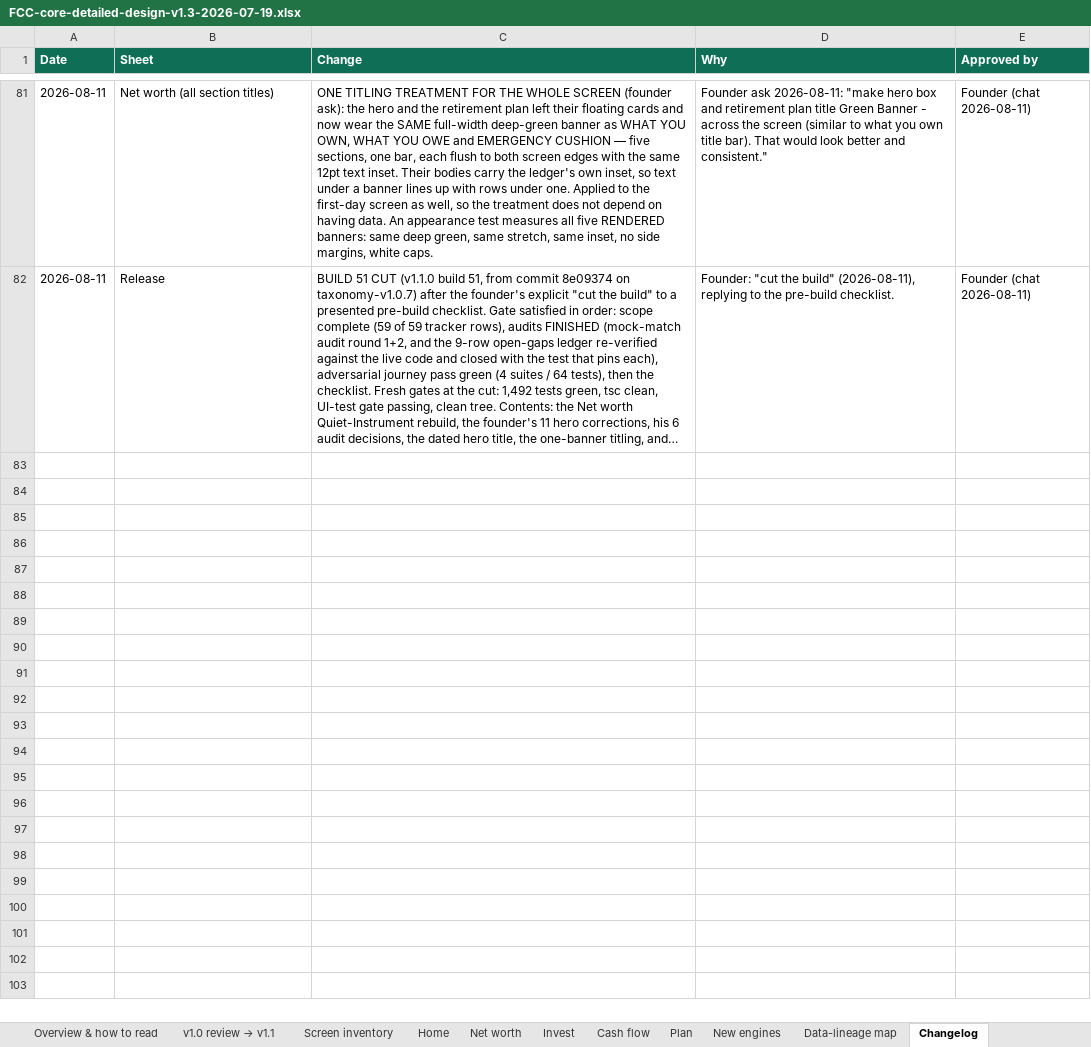
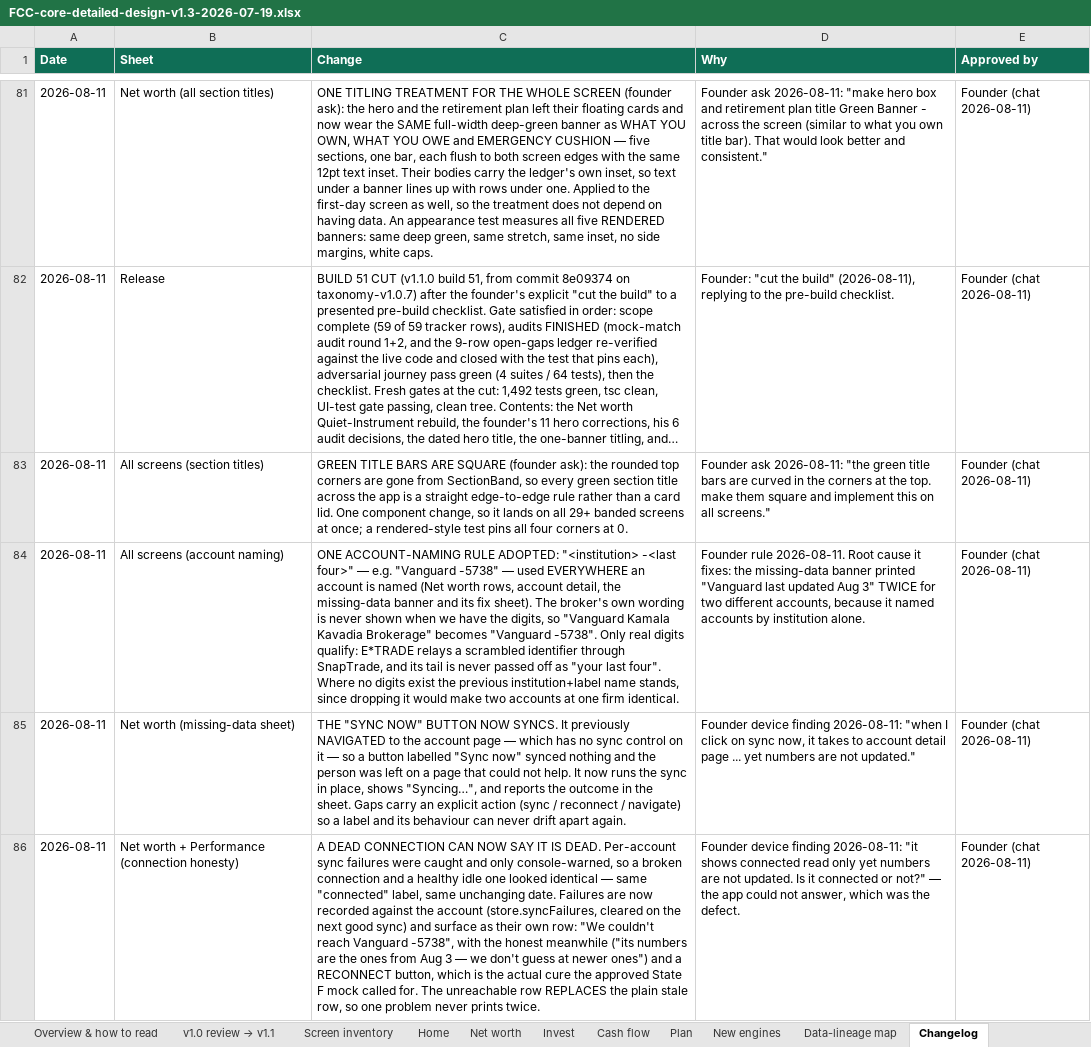
Before and after one commit to Finwise-io/finwise, an Excel workbook: docs/FCC-core-55-70/FCC-core-detailed-design-v1.3-2026-07-19.xlsx, sheet Changelog, drawn as a sheet; only a part is shown, gaps mark what is left out; long unchanged cells end in …; values as stored, in another font and other column widths than the file's, no borders; the diff names each change by its address in the sheet, - before the commit and + after, or states it on an @@ line.

```diff
--- a/docs/FCC-core-55-70/FCC-core-detailed-design-v1.3-2026-07-19.xlsx (sheet Changelog)
+++ b/docs/FCC-core-55-70/FCC-core-detailed-design-v1.3-2026-07-19.xlsx (sheet Changelog)
+row 83: 2026-08-11 | All screens (section titles) | GREEN TITLE BARS ARE SQUARE (founder ask): the rounded top corners are gone from SectionBand, so every green section title across the app is a straight edge-to-edge rule rather than a card lid. One component change, so it lands on all 29+ banded screens at once; a rendered-style test pins all four corners at 0. | Founder ask 2026-08-11: "the green title bars are curved in the corners at the top. make them square and implement this on all screens." | Founder (chat 2026-08-11)
+row 84: 2026-08-11 | All screens (account naming) | ONE ACCOUNT-NAMING RULE ADOPTED: "<institution> -<last four>" — e.g. "Vanguard -5738" — used EVERYWHERE an account is named (Net worth rows, account detail, the missing-data banner and its fix sheet). The broker's own wording is never shown when we have the digits, so "Vanguard Kamala Kavadia Brokerage" becomes "Vanguard -5738". Only real digits qualify: E*TRADE relays a scrambled identifier through SnapTrade, and its tail is never passed off as "your last four". Where no digits exist the previous institution+label name stands, since dropping it would make two accounts at one firm identical. | Founder rule 2026-08-11. Root cause it fixes: the missing-data banner printed "Vanguard last updated Aug 3" TWICE for two different accounts, because it named accounts by institution alone. | Founder (chat 2026-08-11)
+row 85: 2026-08-11 | Net worth (missing-data sheet) | THE "SYNC NOW" BUTTON NOW SYNCS. It previously NAVIGATED to the account page — which has no sync control on it — so a button labelled "Sync now" synced nothing and the person was left on a page that could not help. It now runs the sync in place, shows "Syncing…", and reports the outcome in the sheet. Gaps carry an explicit action (sync / reconnect / navigate) so a label and its behaviour can never drift apart again. | Founder device finding 2026-08-11: "when I click on sync now, it takes to account detail page ... yet numbers are not updated." | Founder (chat 2026-08-11)
+row 86: 2026-08-11 | Net worth + Performance (connection honesty) | A DEAD CONNECTION CAN NOW SAY IT IS DEAD. Per-account sync failures were caught and only console-warned, so a broken connection and a healthy idle one looked identical — same "connected" label, same unchanging date. Failures are now recorded against the account (store.syncFailures, cleared on the next good sync) and surface as their own row: "We couldn't reach Vanguard -5738", with the honest meanwhile ("its numbers are the ones from Aug 3 — we don't guess at newer ones") and a RECONNECT button, which is the actual cure the approved State F mock called for. The unreachable row REPLACES the plain stale row, so one problem never prints twice. | Founder device finding 2026-08-11: "it shows connected read only yet numbers are not updated. Is it connected or not?" — the app could not answer, which was the defect. | Founder (chat 2026-08-11)
```
Also changed, not shown: 13 other files.
